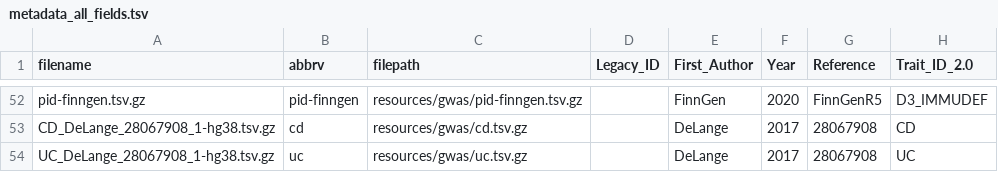
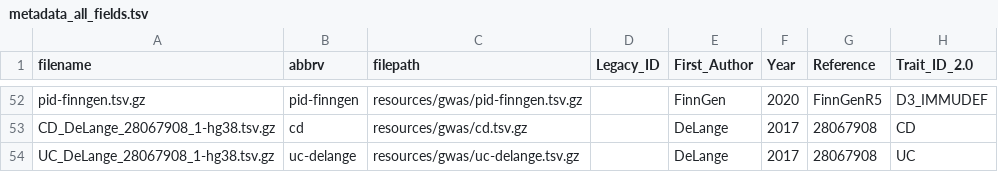
Before and after one commit to twillis209/gps, a TSV file: resources/gwas/metadata/metadata_all_fields.tsv, drawn as a sheet; only a part is shown, gaps mark what is left out; the diff names each change by its address in the sheet, - before the commit and + after, or states it on an @@ line.

Commit message:
Fixed name of uc data set

```diff
--- a/resources/gwas/metadata/metadata_all_fields.tsv
+++ b/resources/gwas/metadata/metadata_all_fields.tsv
-B54 (abbrv): uc
+B54 (abbrv): uc-delange
-C54 (filepath): resources/gwas/uc.tsv.gz
+C54 (filepath): resources/gwas/uc-delange.tsv.gz
```
